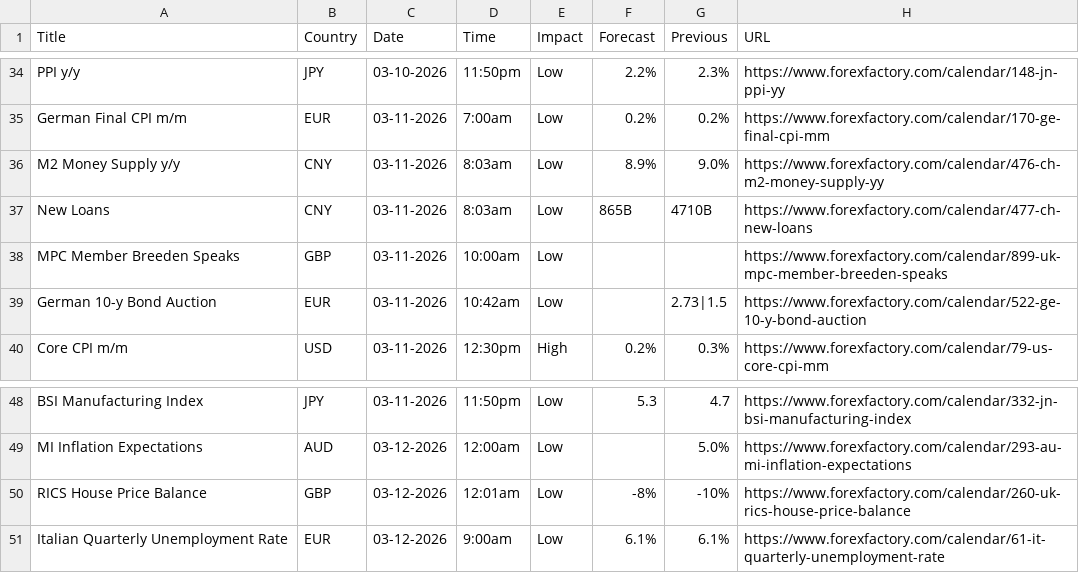
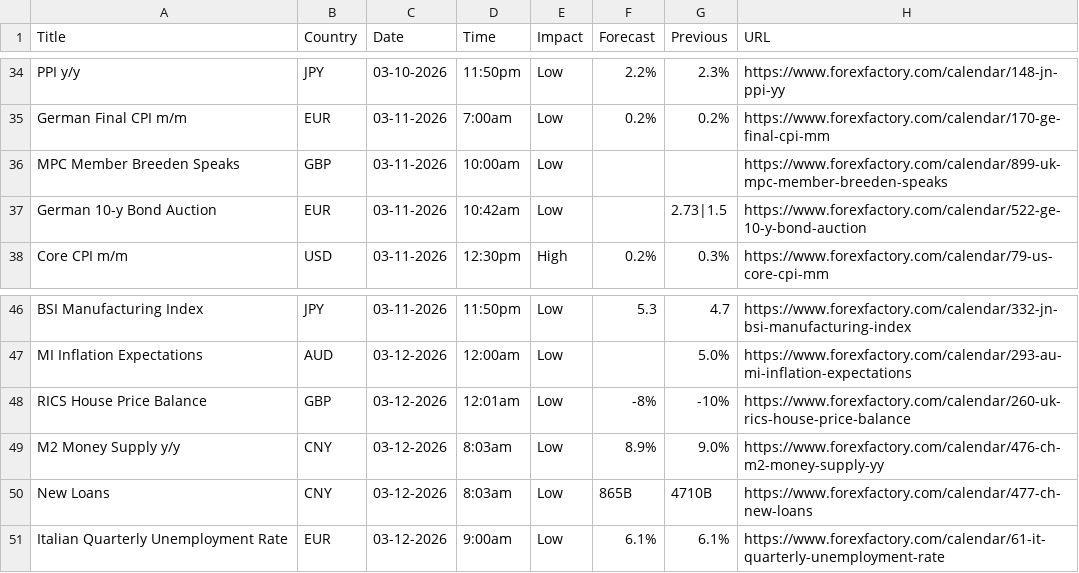
Before and after one commit to CryptoGamerDev/forex-calendar-data, a CSV file: forex_data_raw.csv, drawn as a sheet; only a part is shown, gaps mark what is left out; removed rows and columns are numbered as before the commit, all else as after; the diff names each change by its address in the sheet, - before the commit and + after, or states it on an @@ line.

```diff
--- a/forex_data_raw.csv
+++ b/forex_data_raw.csv
-row 36: M2 Money Supply y/y | CNY | 03-11-2026 | 8:03am | Low | 8.9% | 9.0% | https://www.forexfactory.com/calendar/476-ch-m2-money-supply-yy
-row 37: New Loans | CNY | 03-11-2026 | 8:03am | Low | 865B | 4710B | https://www.forexfactory.com/calendar/477-ch-new-loans
+row 49: M2 Money Supply y/y | CNY | 03-12-2026 | 8:03am | Low | 8.9% | 9.0% | https://www.forexfactory.com/calendar/476-ch-m2-money-supply-yy
+row 50: New Loans | CNY | 03-12-2026 | 8:03am | Low | 865B | 4710B | https://www.forexfactory.com/calendar/477-ch-new-loans
```
Also changed, not shown: forex_data_simple.csv.
